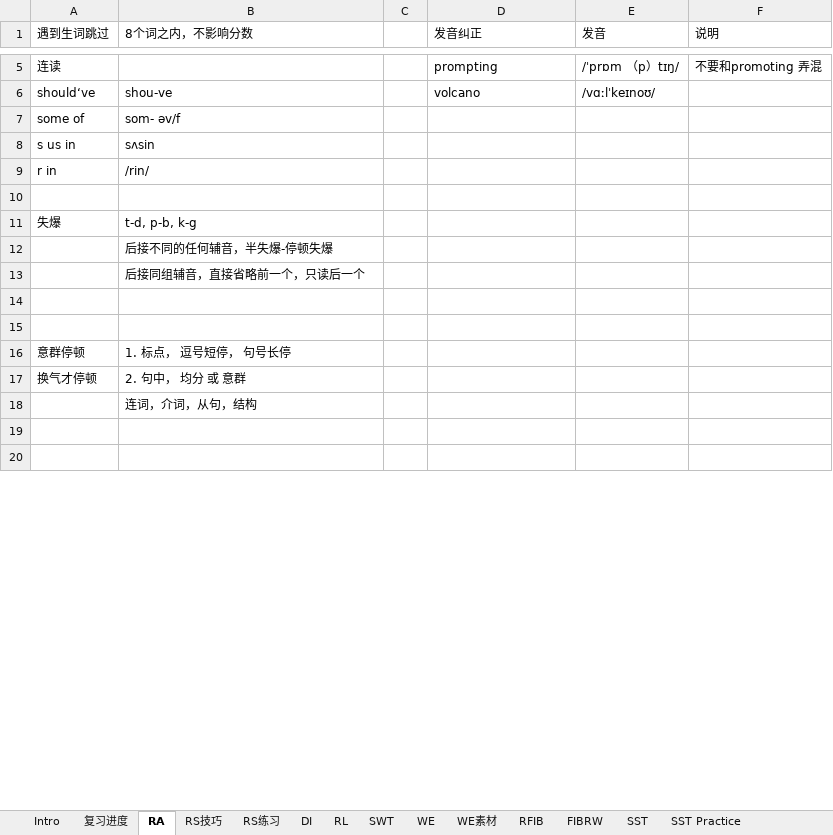
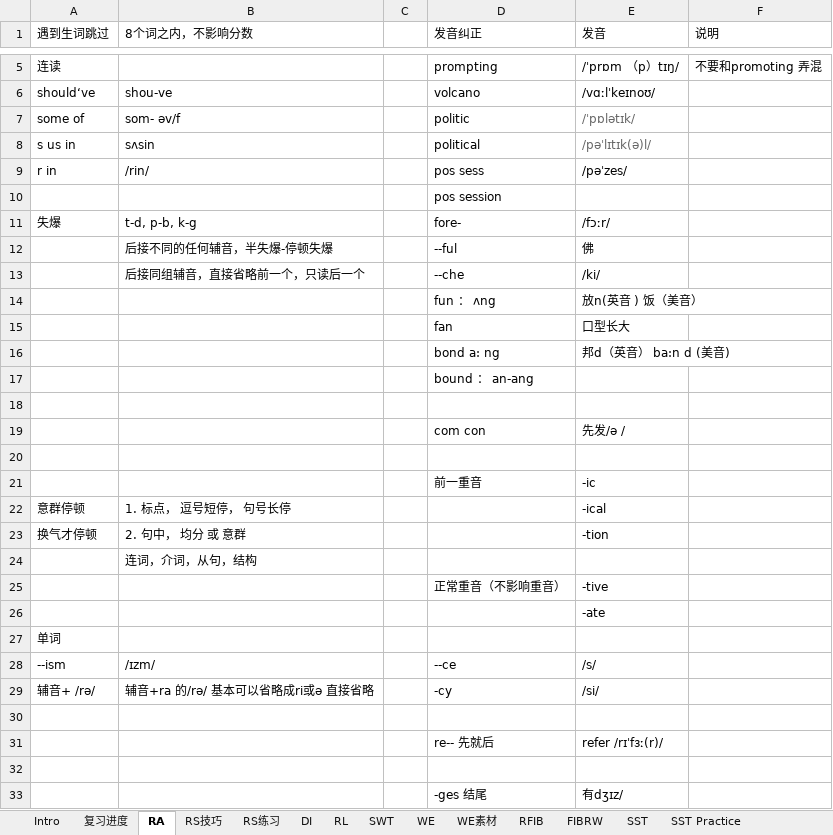
Before and after one commit to RichieRuanGH/EnglishSummary, an Excel workbook: PTE RS_WFD.xlsx, sheet RA, drawn as a sheet; only a part is shown, gaps mark what is left out; the shorter side is filled out with more unchanged rows; values as stored, in another font and other column widths than the file's, no borders; removed rows and columns are numbered as before the commit, all else as after; the diff covers the shown part only; the diff names each change by its address in the sheet, - before the commit and + after, or states it on an @@ line.

```diff
--- a/PTE RS_WFD.xlsx (sheet RA)
+++ b/PTE RS_WFD.xlsx (sheet RA)
-D7 (发音纠正): (empty)
+D7 (发音纠正): politic
-E7 (发音): (empty)
+E7 (发音): /ˈpɒlətɪk/
-D8 (发音纠正): (empty)
+D8 (发音纠正): political
-E8 (发音): (empty)
+E8 (发音): /pəˈlɪtɪk(ə)l/
-D9 (发音纠正): (empty)
+D9 (发音纠正): pos sess
-E9 (发音): (empty)
+E9 (发音): /pəˈzes/
+row 10:  |  |  | pos session
+row 11: 失爆 | t-d, p-b, k-g |  | fore- | /fɔːr/
+row 12:  | 后接不同的任何辅音，半失爆-停顿失爆 |  | --ful | 佛
+row 13:  | 后接同组辅音，直接省略前一个，只读后一个 |  | --che | /ki/
+row 14:  |  |  | fun ： ʌng | 放n(英音 ) 饭（美音）
+row 15:  |  |  | fan | 口型长大
+row 16:  |  |  | bond a: ng | 邦d（英音） ba:n d (美音)
+row 17:  |  |  | bound ： an-ang
-row 11: 失爆 | t-d, p-b, k-g
-row 12:  | 后接不同的任何辅音，半失爆-停顿失爆
-row 13:  | 后接同组辅音，直接省略前一个，只读后一个
+row 19:  |  |  | com con | 先发/ə /
+row 21:  |  |  | 前一重音 | -ic
+row 22: 意群停顿 | 1. 标点， 逗号短停， 句号长停 |  |  | -ical
+row 23: 换气才停顿 | 2. 句中， 均分 或 意群 |  |  | -tion
@@ row 18 moved to row 24: 连词，介词，从句，结构 @@
+row 25:  |  |  | 正常重音（不影响重音） | -tive
+row 26:  |  |  |  | -ate
+row 27: 单词
+row 28: --ism | /ɪzm/ |  | --ce | /s/
+row 29: 辅音+ /rə/ | 辅音+ra 的/rə/ 基本可以省略成ri或ə 直接省略 |  | -cy | /si/
-row 16: 意群停顿 | 1. 标点， 逗号短停， 句号长停
-row 17: 换气才停顿 | 2. 句中， 均分 或 意群
+row 31:  |  |  | re-- 先就后 | refer /rɪˈfɜː(r)/
+row 33:  |  |  | -ges 结尾 | 有dʒɪz/
```
Also changed, not shown: 18 added rows and 5 edited cells elsewhere in this sheet, sheet SST Summary-Page1_0810, sheet 易混单词, sheet SST Summary-Page3_0812, sheet SST Summary-Page2_0811, sheet SST Summary-Page4_0813, 单词纠正.xlsx.
